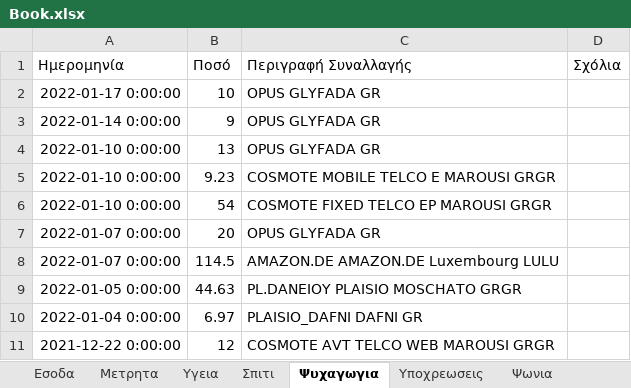
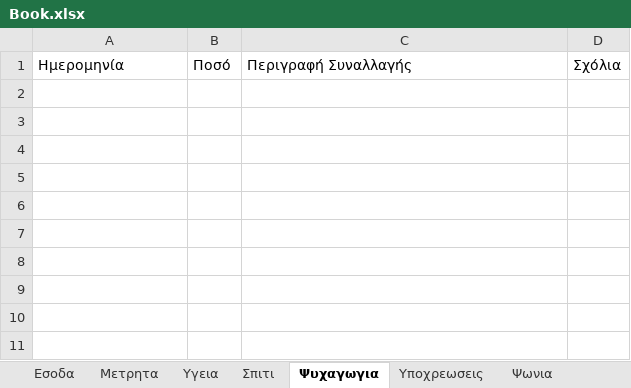
Before and after one commit to nikolastas/Analyze-your-banking-data, an Excel workbook: Book.xlsx, sheet Ψυχαγωγια, drawn as a sheet; values as stored, in another font and other column widths than the file's, no borders; the diff names each change by its address in the sheet, - before the commit and + after, or states it on an @@ line.

```diff
--- a/Book.xlsx (sheet Ψυχαγωγια)
+++ b/Book.xlsx (sheet Ψυχαγωγια)
-row 2: 2022-01-17 0:00:00 | 10 | OPUS GLYFADA GR
-row 3: 2022-01-14 0:00:00 | 9 | OPUS GLYFADA GR
-row 4: 2022-01-10 0:00:00 | 13 | OPUS GLYFADA GR
-row 5: 2022-01-10 0:00:00 | 9.23 | COSMOTE MOBILE TELCO E MAROUSI GRGR
-row 6: 2022-01-10 0:00:00 | 54 | COSMOTE FIXED TELCO EP MAROUSI GRGR
-row 7: 2022-01-07 0:00:00 | 20 | OPUS GLYFADA GR
-row 8: 2022-01-07 0:00:00 | 114.5 | AMAZON.DE AMAZON.DE Luxembourg LULU
-row 9: 2022-01-05 0:00:00 | 44.63 | PL.DANEIOY PLAISIO MOSCHATO GRGR
-row 10: 2022-01-04 0:00:00 | 6.97 | PLAISIO_DAFNI DAFNI GR
-row 11: 2021-12-22 0:00:00 | 12 | COSMOTE AVT TELCO WEB MAROUSI GRGR
```
Also changed, not shown: sheet Συνοψη, sheet Σπιτι, sheet Λοιπα, sheet Μετακινηση, sheet Υγεια, sheet Ψωνια, 2 more sheets.
